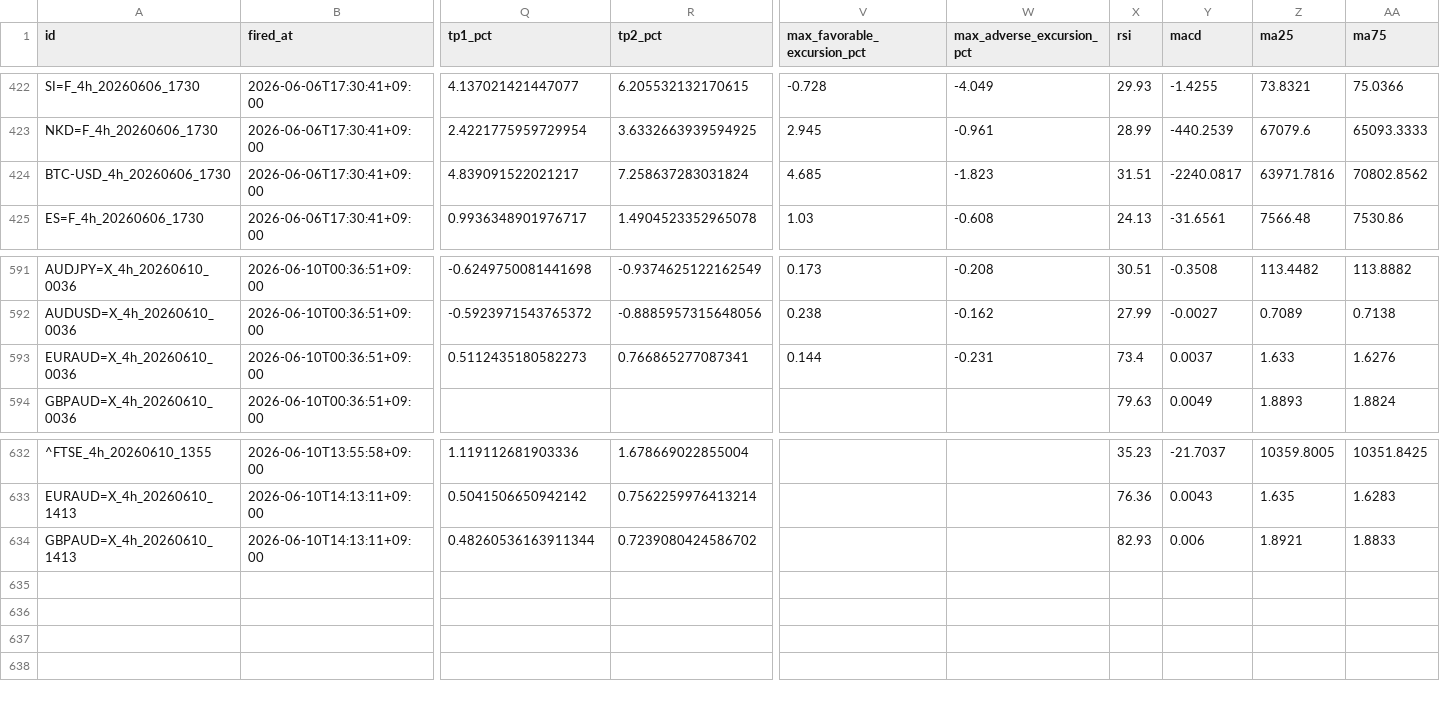
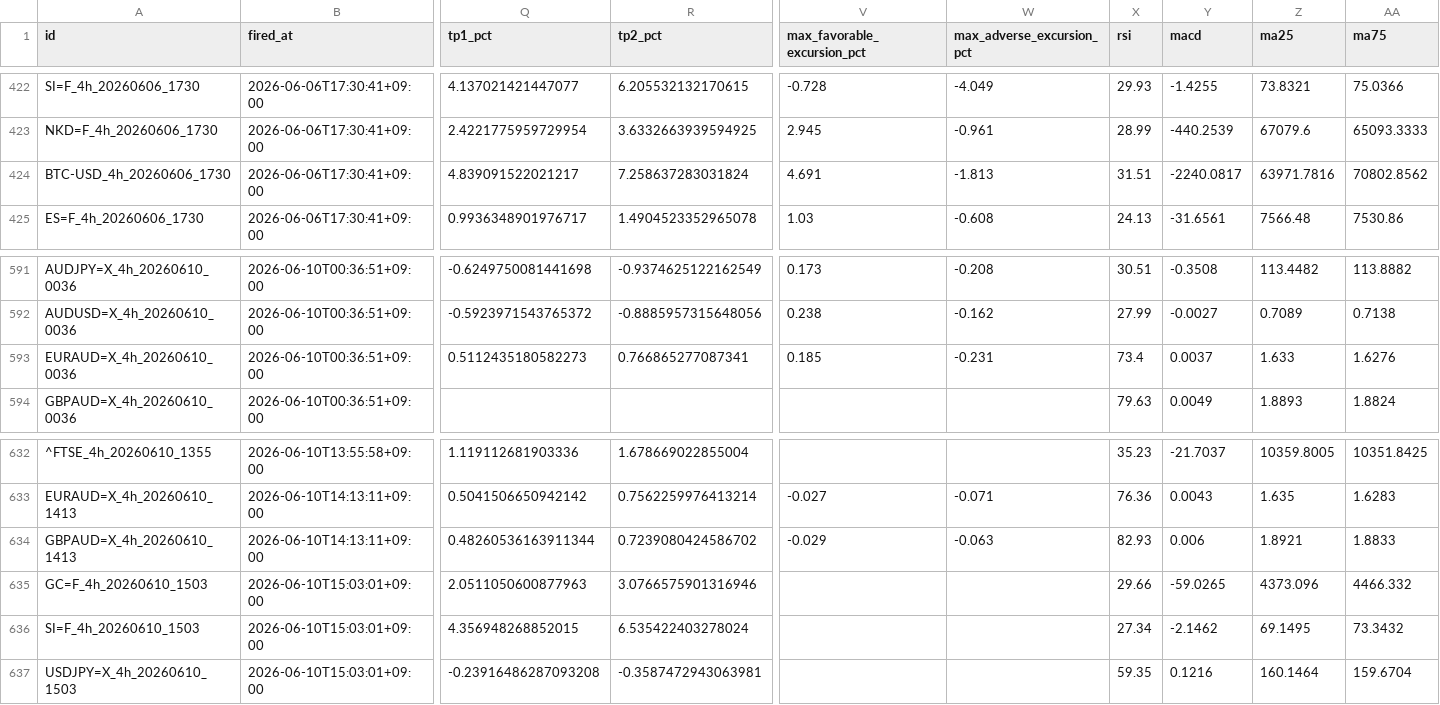
Before and after one commit to invest-ai-info/marketwatch-ai, a CSV file: signals-log.csv, drawn as a sheet; only a part is shown, gaps mark what is left out; rows hold the shown columns only; the diff covers the shown part only; the diff names each change by its address in the sheet, - before the commit and + after, or states it on an @@ line.

```diff
--- a/signals-log.csv
+++ b/signals-log.csv
-V424 (max_favorable_excursion_pct): 4.685
+V424 (max_favorable_excursion_pct): 4.691
-W424 (max_adverse_excursion_pct): -1.823
+W424 (max_adverse_excursion_pct): -1.813
-V593 (max_favorable_excursion_pct): 0.144
+V593 (max_favorable_excursion_pct): 0.185
-V633 (max_favorable_excursion_pct): (empty)
+V633 (max_favorable_excursion_pct): -0.027
-W633 (max_adverse_excursion_pct): (empty)
+W633 (max_adverse_excursion_pct): -0.071
-V634 (max_favorable_excursion_pct): (empty)
+V634 (max_favorable_excursion_pct): -0.029
-W634 (max_adverse_excursion_pct): (empty)
+W634 (max_adverse_excursion_pct): -0.063
+row 635: GC=F_4h_20260610_1503 | 2026-06-10T15:03:01+09:00 | 2.0511050600877963 | 3.0766575901316946 |  |  | 29.66 | -59.0265 | 4373.096 | 4466.332
+row 636: SI=F_4h_20260610_1503 | 2026-06-10T15:03:01+09:00 | 4.356948268852015 | 6.535422403278024 |  |  | 27.34 | -2.1462 | 69.1495 | 73.3432
+row 637: USDJPY=X_4h_20260610_1503 | 2026-06-10T15:03:01+09:00 | -0.23916486287093208 | -0.3587472943063981 |  |  | 59.35 | 0.1216 | 160.1464 | 159.6704
```
Also changed, not shown: 15 edited cells elsewhere in this file, 3 other files.
